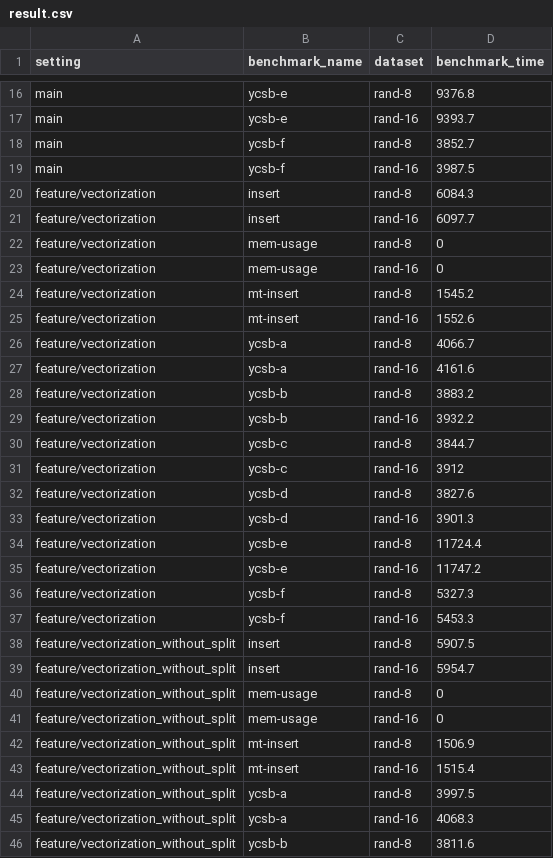
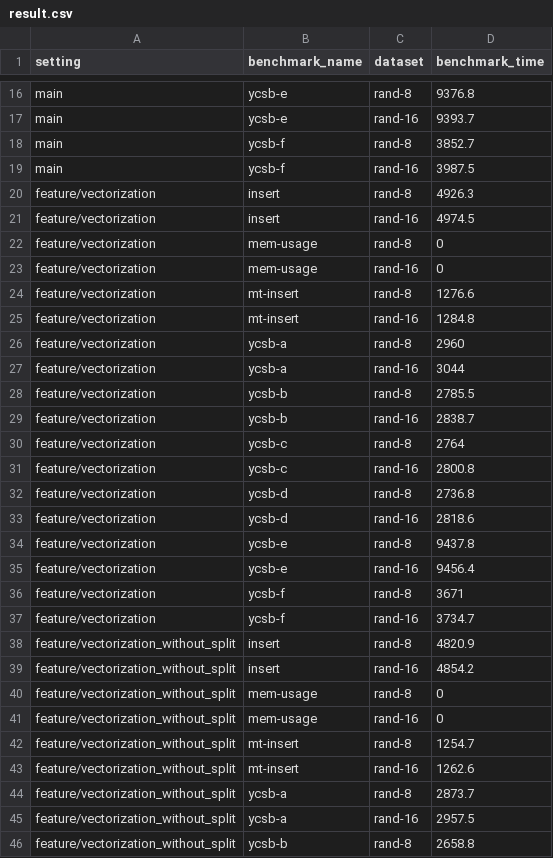
Before and after one commit to matka1998/cuckoo-trie-vectorized, a CSV file: result.csv, drawn as a sheet; only a part is shown, gaps mark what is left out; the diff covers the shown part only.

Commit message:
Update results

```diff
--- a/result.csv
+++ b/result.csv
@@ -19,28 +19,28 @@ main,ycsb-f,rand-8,3852.7
 main,ycsb-f,rand-16,3987.5
-feature/vectorization,insert,rand-8,6084.3
-feature/vectorization,insert,rand-16,6097.7
+feature/vectorization,insert,rand-8,4926.3
+feature/vectorization,insert,rand-16,4974.5
 feature/vectorization,mem-usage,rand-8,0
 feature/vectorization,mem-usage,rand-16,0
-feature/vectorization,mt-insert,rand-8,1545.2
-feature/vectorization,mt-insert,rand-16,1552.6
-feature/vectorization,ycsb-a,rand-8,4066.7
-feature/vectorization,ycsb-a,rand-16,4161.6
-feature/vectorization,ycsb-b,rand-8,3883.2
-feature/vectorization,ycsb-b,rand-16,3932.2
-feature/vectorization,ycsb-c,rand-8,3844.7
-feature/vectorization,ycsb-c,rand-16,3912
-feature/vectorization,ycsb-d,rand-8,3827.6
-feature/vectorization,ycsb-d,rand-16,3901.3
-feature/vectorization,ycsb-e,rand-8,11724.4
-feature/vectorization,ycsb-e,rand-16,11747.2
-feature/vectorization,ycsb-f,rand-8,5327.3
-feature/vectorization,ycsb-f,rand-16,5453.3
-feature/vectorization_without_split,insert,rand-8,5907.5
-feature/vectorization_without_split,insert,rand-16,5954.7
+feature/vectorization,mt-insert,rand-8,1276.6
+feature/vectorization,mt-insert,rand-16,1284.8
+feature/vectorization,ycsb-a,rand-8,2960
+feature/vectorization,ycsb-a,rand-16,3044
+feature/vectorization,ycsb-b,rand-8,2785.5
+feature/vectorization,ycsb-b,rand-16,2838.7
+feature/vectorization,ycsb-c,rand-8,2764
+feature/vectorization,ycsb-c,rand-16,2800.8
+feature/vectorization,ycsb-d,rand-8,2736.8
+feature/vectorization,ycsb-d,rand-16,2818.6
+feature/vectorization,ycsb-e,rand-8,9437.8
+feature/vectorization,ycsb-e,rand-16,9456.4
+feature/vectorization,ycsb-f,rand-8,3671
+feature/vectorization,ycsb-f,rand-16,3734.7
+feature/vectorization_without_split,insert,rand-8,4820.9
+feature/vectorization_without_split,insert,rand-16,4854.2
 feature/vectorization_without_split,mem-usage,rand-8,0
 feature/vectorization_without_split,mem-usage,rand-16,0
-feature/vectorization_without_split,mt-insert,rand-8,1506.9
-feature/vectorization_without_split,mt-insert,rand-16,1515.4
-feature/vectorization_without_split,ycsb-a,rand-8,3997.5
-feature/vectorization_without_split,ycsb-a,rand-16,4068.3
-feature/vectorization_without_split,ycsb-b,rand-8,3811.6
+feature/vectorization_without_split,mt-insert,rand-8,1254.7
+feature/vectorization_without_split,mt-insert,rand-16,1262.6
+feature/vectorization_without_split,ycsb-a,rand-8,2873.7
+feature/vectorization_without_split,ycsb-a,rand-16,2957.5
+feature/vectorization_without_split,ycsb-b,rand-8,2658.8
```
Also changed, not shown: 9 edited cells elsewhere in this file, 10 other files.
